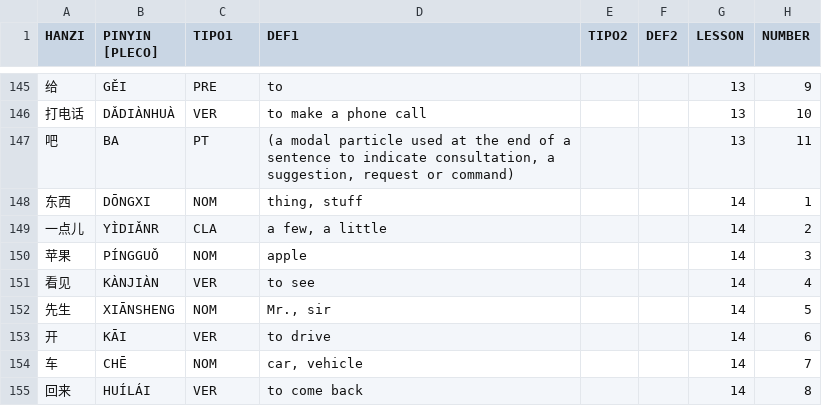
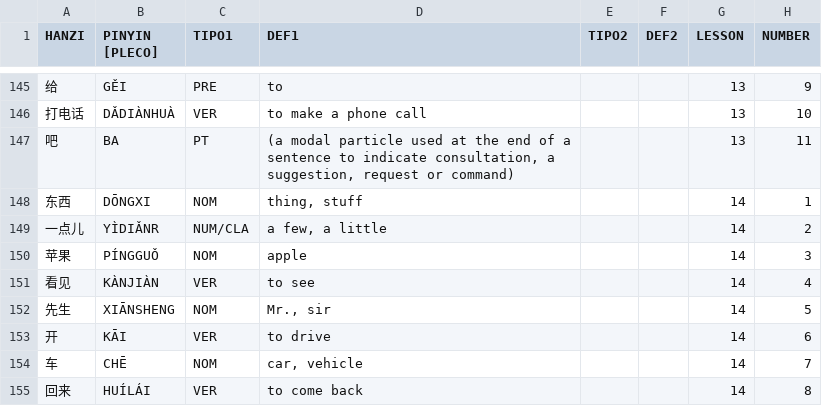
Before and after one commit to pablo-cerve/confucio, a CSV file: lessons/hsk1/hsk1.csv, drawn as a sheet; only a part is shown, gaps mark what is left out.

```diff
--- a/lessons/hsk1/hsk1.csv
+++ b/lessons/hsk1/hsk1.csv
@@ -148,3 +148,3 @@ HANZI,PINYIN [PLECO],TIPO1,DEF1,TIPO2,DEF2,LESSON,NUMBER,
 东西,DŌNGXI,NOM,"thing, stuff",,,14,1,
-一点儿,YÌDIǍNR,CLA,"a few, a little",,,14,2,
+一点儿,YÌDIǍNR,NUM/CLA,"a few, a little",,,14,2,
 苹果,PÍNGGUǑ,NOM,apple,,,14,3,
```
Also changed, not shown: 9 other files.
